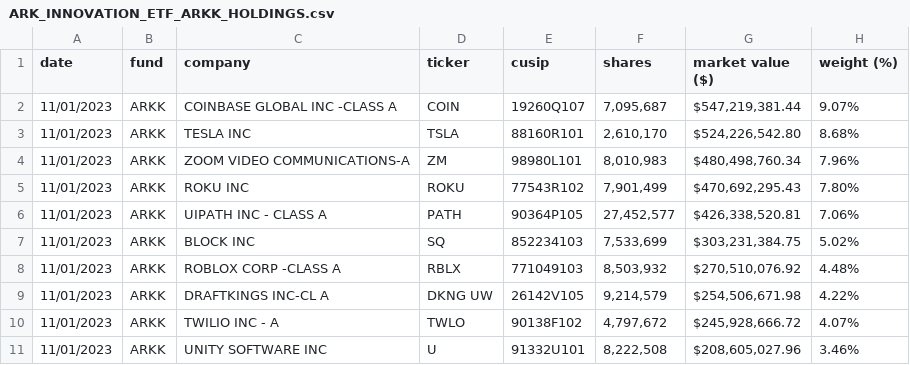
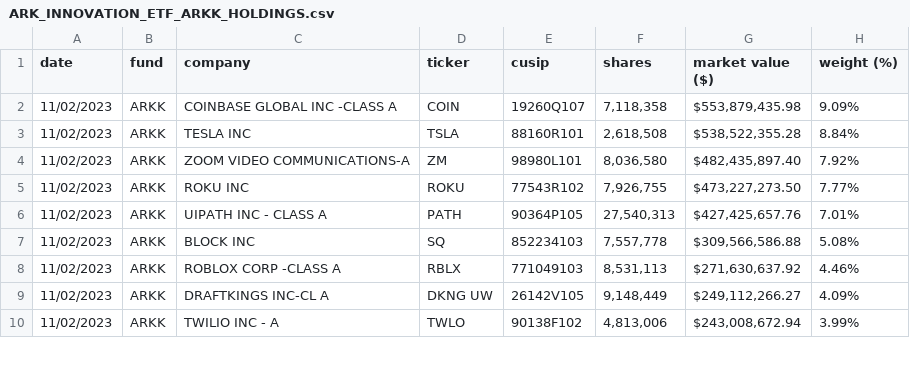
Before and after one commit to tsekityam/ark-funds-flat-data, a CSV file: ARK_INNOVATION_ETF_ARKK_HOLDINGS.csv, drawn as a sheet; only a part is shown; the diff covers the shown part only.

Commit message:
Flat: latest data (2023-11-03T00:19:00.376Z) {   "date": "2023-11-03T00:19:00.376Z",   "files": [     {       "name": "ARK_INNOVATION_ETF_ARKK_HOLDINGS.csv",       "deltaBytes": 0,       "source": "https://ark-funds.com/wp-content/uploads/funds-etf-csv/ARK_INNOVATION_ETF_ARKK_HOLDINGS.csv"     },     {       "name": "raw/ARK_INNOVATION_ETF_ARKK_HOLDINGS.csv",       "deltaBytes": 0,       "source": "https://ark-funds.com/wp-content/uploads/funds-etf-csv/ARK_INNOVATION_ETF_ARKK_HOLDINGS.csv"     }   ] }

```diff
--- a/ARK_INNOVATION_ETF_ARKK_HOLDINGS.csv
+++ b/ARK_INNOVATION_ETF_ARKK_HOLDINGS.csv
@@ -1,11 +1,10 @@
 date,fund,company,ticker,cusip,shares,market value ($),weight (%)
-11/01/2023,ARKK,COINBASE GLOBAL INC -CLASS A,COIN,19260Q107,"7,095,687","$547,219,381.44",9.07%
-11/01/2023,ARKK,TESLA INC,TSLA,88160R101,"2,610,170","$524,226,542.80",8.68%
-11/01/2023,ARKK,ZOOM VIDEO COMMUNICATIONS-A,ZM,98980L101,"8,010,983","$480,498,760.34",7.96%
-11/01/2023,ARKK,ROKU INC,ROKU,77543R102,"7,901,499","$470,692,295.43",7.80%
-11/01/2023,ARKK,UIPATH INC - CLASS A,PATH,90364P105,"27,452,577","$426,338,520.81",7.06%
-11/01/2023,ARKK,BLOCK INC,SQ,852234103,"7,533,699","$303,231,384.75",5.02%
-11/01/2023,ARKK,ROBLOX CORP -CLASS A,RBLX,771049103,"8,503,932","$270,510,076.92",4.48%
-11/01/2023,ARKK,DRAFTKINGS INC-CL A,DKNG UW,26142V105,"9,214,579","$254,506,671.98",4.22%
-11/01/2023,ARKK,TWILIO INC - A,TWLO,90138F102,"4,797,672","$245,928,666.72",4.07%
-11/01/2023,ARKK,UNITY SOFTWARE INC,U,91332U101,"8,222,508","$208,605,027.96",3.46%
+11/02/2023,ARKK,COINBASE GLOBAL INC -CLASS A,COIN,19260Q107,"7,118,358","$553,879,435.98",9.09%
+11/02/2023,ARKK,TESLA INC,TSLA,88160R101,"2,618,508","$538,522,355.28",8.84%
+11/02/2023,ARKK,ZOOM VIDEO COMMUNICATIONS-A,ZM,98980L101,"8,036,580","$482,435,897.40",7.92%
+11/02/2023,ARKK,ROKU INC,ROKU,77543R102,"7,926,755","$473,227,273.50",7.77%
+11/02/2023,ARKK,UIPATH INC - CLASS A,PATH,90364P105,"27,540,313","$427,425,657.76",7.01%
+11/02/2023,ARKK,BLOCK INC,SQ,852234103,"7,557,778","$309,566,586.88",5.08%
+11/02/2023,ARKK,ROBLOX CORP -CLASS A,RBLX,771049103,"8,531,113","$271,630,637.92",4.46%
+11/02/2023,ARKK,DRAFTKINGS INC-CL A,DKNG UW,26142V105,"9,148,449","$249,112,266.27",4.09%
+11/02/2023,ARKK,TWILIO INC - A,TWLO,90138F102,"4,813,006","$243,008,672.94",3.99%
```
Also changed, not shown: 4 added rows, 3 removed rows and 75 edited cells elsewhere in this file, raw/ARK_INNOVATION_ETF_ARKK_HOLDINGS.csv.
